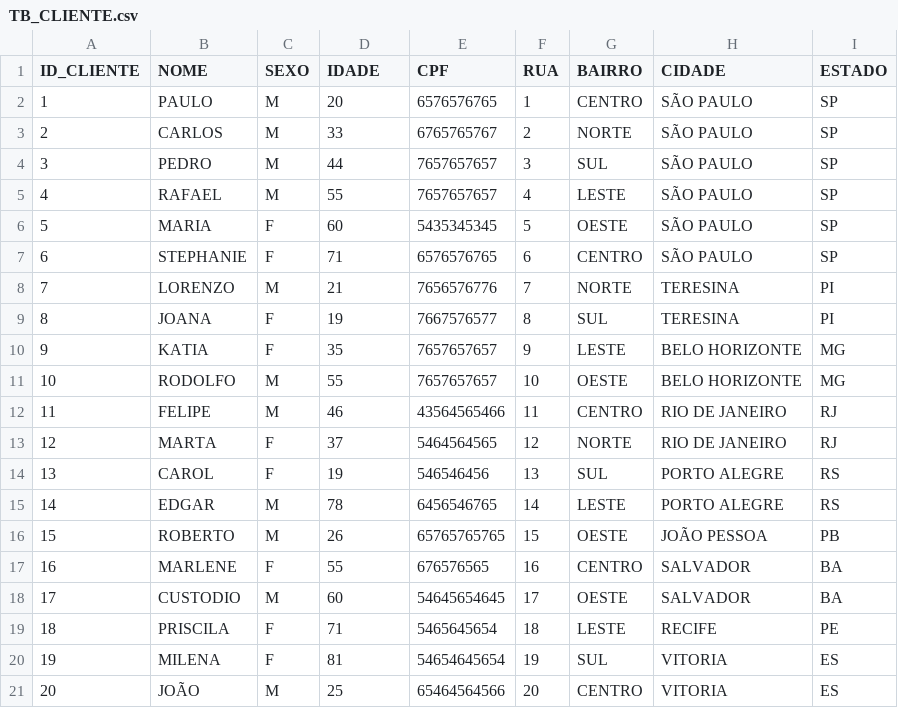
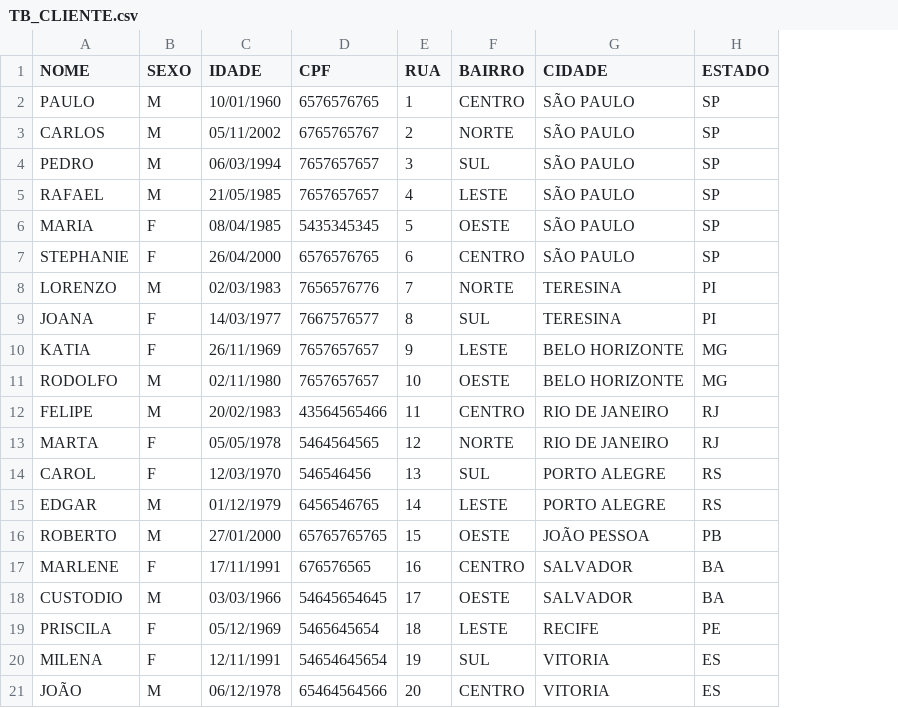
Before and after one commit to 0raffa/ProjetoMultidimensionalBANCO, a CSV file: Tabelas/TB_CLIENTE.csv, drawn as a sheet; removed rows and columns are numbered as before the commit, all else as after; the diff names each change by its address in the sheet, - before the commit and + after, or states it on an @@ line.

```diff
--- a/Tabelas/TB_CLIENTE.csv
+++ b/Tabelas/TB_CLIENTE.csv
-column A (ID_CLIENTE), rows 2-21: 1 | 2 | 3 | 4 | 5 | 6 | 7 | 8 | 9 | 10 | 11 | 12 | 13 | 14 | 15 | 16 | 17 | 18 | 19 | 20
-C2 (IDADE): 20
+C2 (IDADE): 10/01/1960
-C3 (IDADE): 33
+C3 (IDADE): 05/11/2002
-C4 (IDADE): 44
+C4 (IDADE): 06/03/1994
-C5 (IDADE): 55
+C5 (IDADE): 21/05/1985
-C6 (IDADE): 60
+C6 (IDADE): 08/04/1985
-C7 (IDADE): 71
+C7 (IDADE): 26/04/2000
-C8 (IDADE): 21
+C8 (IDADE): 02/03/1983
-C9 (IDADE): 19
+C9 (IDADE): 14/03/1977
-C10 (IDADE): 35
+C10 (IDADE): 26/11/1969
-C11 (IDADE): 55
+C11 (IDADE): 02/11/1980
-C12 (IDADE): 46
+C12 (IDADE): 20/02/1983
-C13 (IDADE): 37
+C13 (IDADE): 05/05/1978
-C14 (IDADE): 19
+C14 (IDADE): 12/03/1970
-C15 (IDADE): 78
+C15 (IDADE): 01/12/1979
-C16 (IDADE): 26
+C16 (IDADE): 27/01/2000
-C17 (IDADE): 55
+C17 (IDADE): 17/11/1991
-C18 (IDADE): 60
+C18 (IDADE): 03/03/1966
-C19 (IDADE): 71
+C19 (IDADE): 05/12/1969
-C20 (IDADE): 81
+C20 (IDADE): 12/11/1991
-C21 (IDADE): 25
+C21 (IDADE): 06/12/1978
```
Also changed, not shown: Tabelas/TB_CLIENTE_CONTA_TRANSACAO.csv, Tabelas/TB_CONTA.csv, 14 other files.
